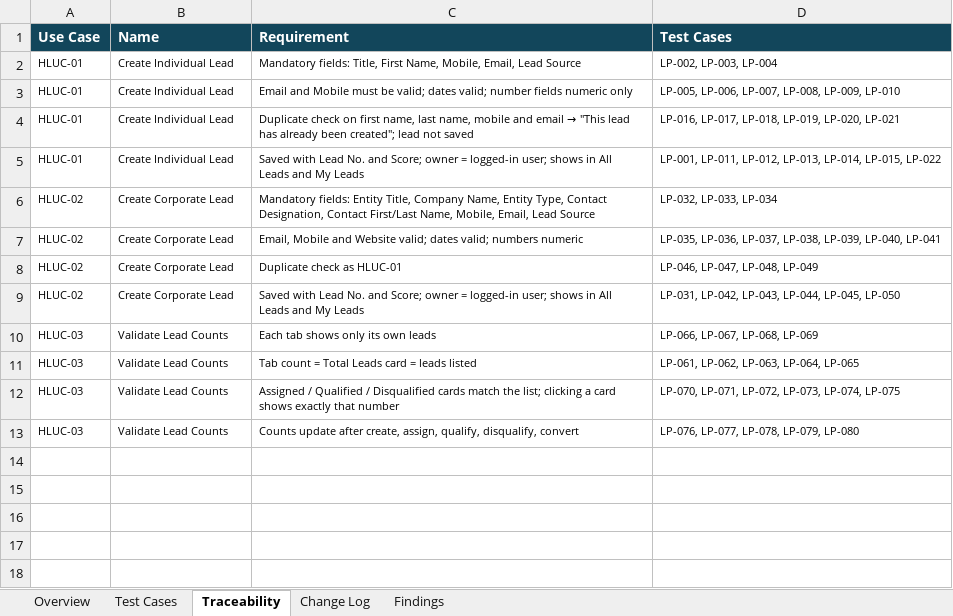
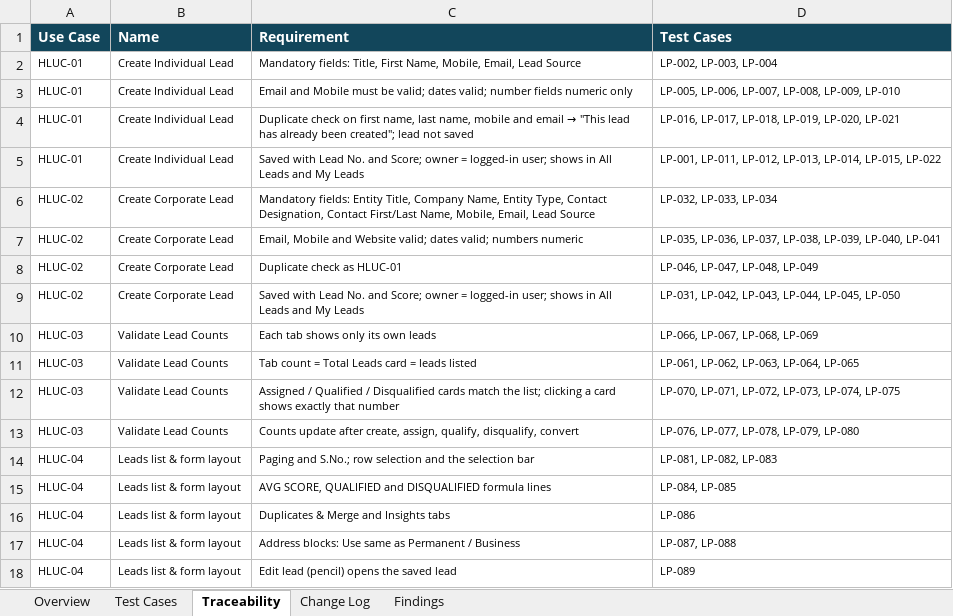
Before and after one commit to MeSanthosh/CRM, an Excel workbook: Testcase/Leads_Page_Test_Cases.xlsx, sheet Traceability, drawn as a sheet; values as stored, in another font and other column widths than the file's, no borders; the diff names each change by its address in the sheet, - before the commit and + after, or states it on an @@ line.

```diff
--- a/Testcase/Leads_Page_Test_Cases.xlsx (sheet Traceability)
+++ b/Testcase/Leads_Page_Test_Cases.xlsx (sheet Traceability)
+row 14: HLUC-04 | Leads list & form layout | Paging and S.No.; row selection and the selection bar | LP-081, LP-082, LP-083
+row 15: HLUC-04 | Leads list & form layout | AVG SCORE, QUALIFIED and DISQUALIFIED formula lines | LP-084, LP-085
+row 16: HLUC-04 | Leads list & form layout | Duplicates & Merge and Insights tabs | LP-086
+row 17: HLUC-04 | Leads list & form layout | Address blocks: Use same as Permanent / Business | LP-087, LP-088
+row 18: HLUC-04 | Leads list & form layout | Edit lead (pencil) opens the saved lead | LP-089
```
Also changed, not shown: sheet Test Cases, sheet Change Log, sheet Overview, Retesting/CRM Defects.xlsx, Testing status/ASQUAREAB_CRM_Testing_Tracking_Matrix_v1.xlsx, 22 other files.
